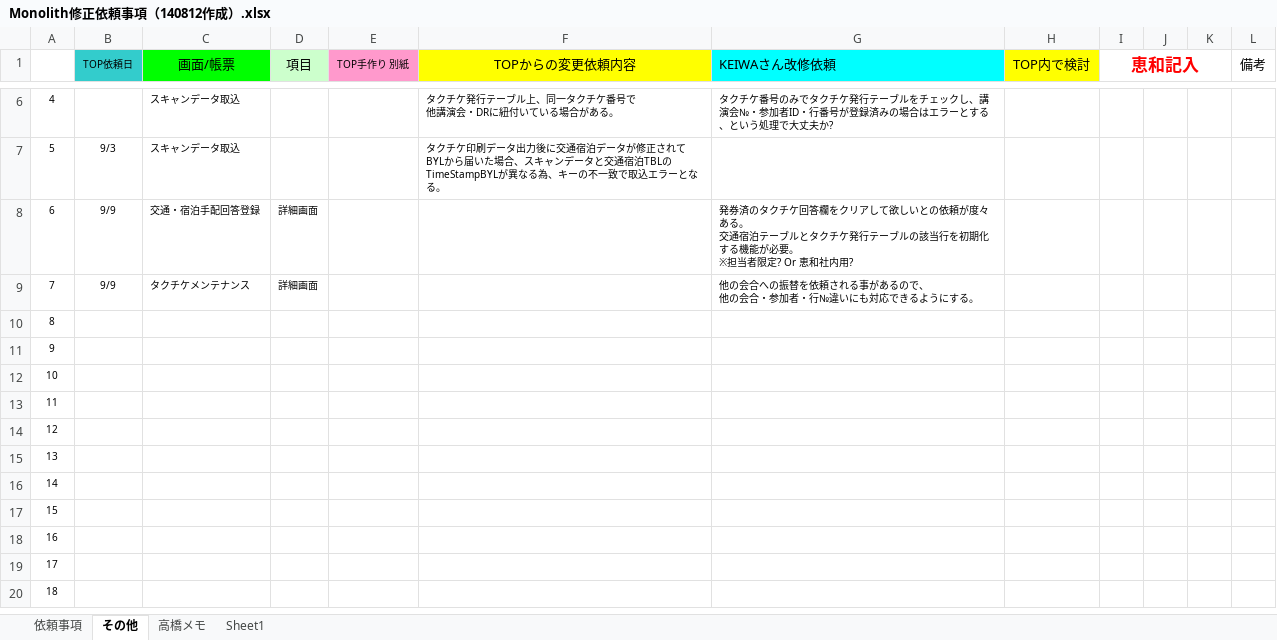
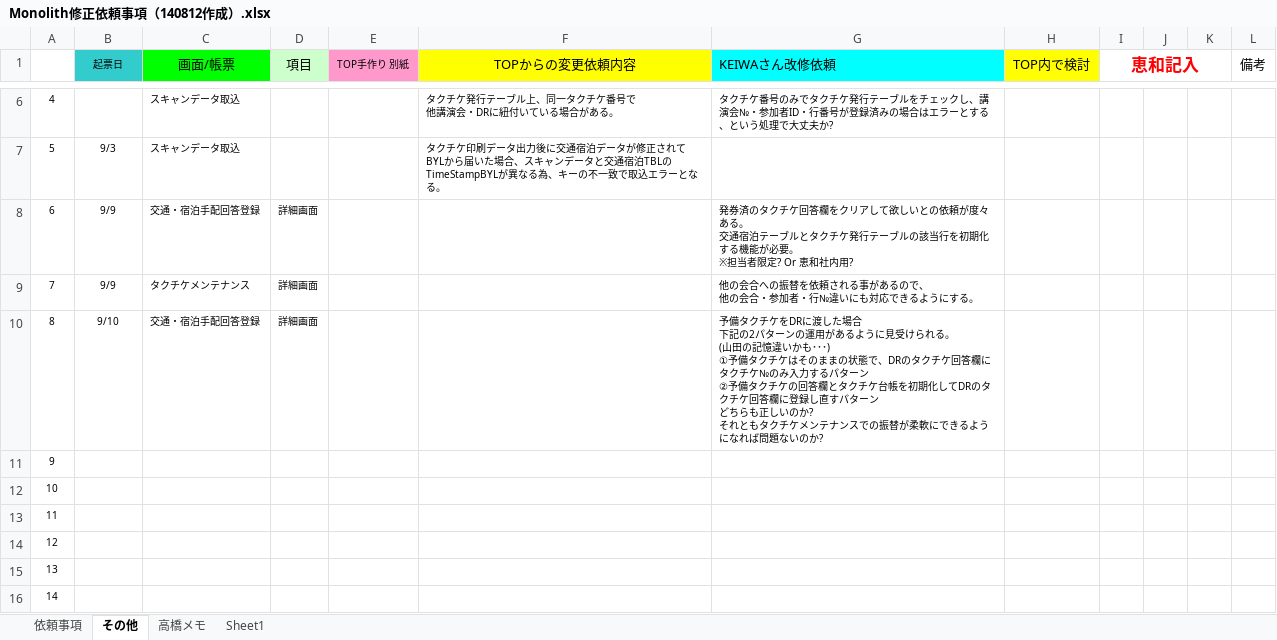
Before and after one commit to MakoYamada/pj_monolith, an Excel workbook: 44 修正依頼/Monolith修正依頼事項（140812作成）.xlsx, sheet その他, drawn as a sheet; only a part is shown, gaps mark what is left out; the shorter side is filled out with more unchanged rows; values as stored, in another font and other column widths than the file's, no borders; ↵ is a line break in a cell; the diff names each change by its address in the sheet, - before the commit and + after, or states it on an @@ line.

Commit message:
Vss2Git

```diff
--- a/44 修正依頼/Monolith修正依頼事項（140812作成）.xlsx (sheet その他)
+++ b/44 修正依頼/Monolith修正依頼事項（140812作成）.xlsx (sheet その他)
-B1: TOP依頼日
+B1: 起票日
-B10 (起票日): (empty)
+B10 (起票日): 9/10
-C10 (画面/帳票): (empty)
+C10 (画面/帳票): 交通・宿泊手配回答登録
-D10 (項目): (empty)
+D10 (項目): 詳細画面
-G10 (KEIWAさん改修依頼): (empty)
+G10 (KEIWAさん改修依頼): 予備タクチケをDRに渡した場合 ↵ 下記の2パターンの運用があるように見受けられる。 ↵ (山田の記憶違いかも･･･) ↵ ①予備タクチケはそのままの状態で、DRのタクチケ回答欄にタクチケ№のみ入力するパターン ↵ ②予備タクチケの回答欄とタクチケ台帳を初期化してDRのタクチケ回答欄に登録し直すパターン ↵ どちらも正しいのか? ↵ それともタクチケメンテナンスでの振替が柔軟にできるようになれば問題ないのか?
```
